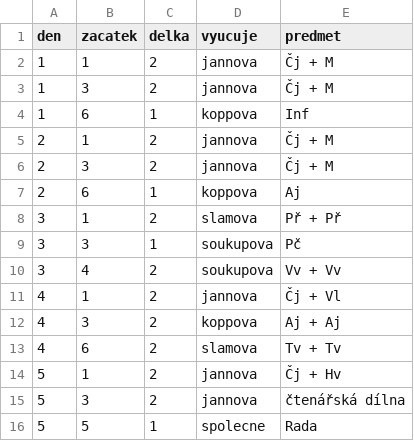
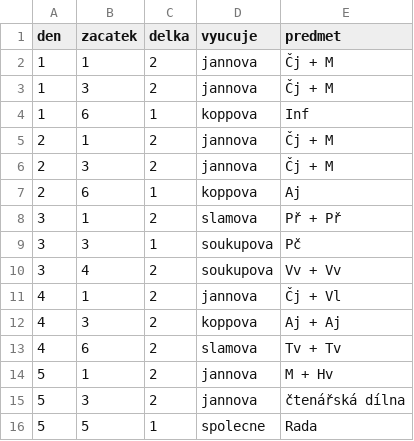
Before and after one commit to matyaskopp/zsplavsko-rozvrh, a CSV file: data/rozvrh_4.csv, drawn as a sheet.

Commit message:
čj -> m (pátek)

```diff
--- a/data/rozvrh_4.csv
+++ b/data/rozvrh_4.csv
@@ -13,3 +13,3 @@ den,zacatek,delka,vyucuje,predmet
 4,6,2,slamova,Tv + Tv
-5,1,2,jannova,Čj + Hv
+5,1,2,jannova,M + Hv
 5,3,2,jannova,čtenářská dílna
```
